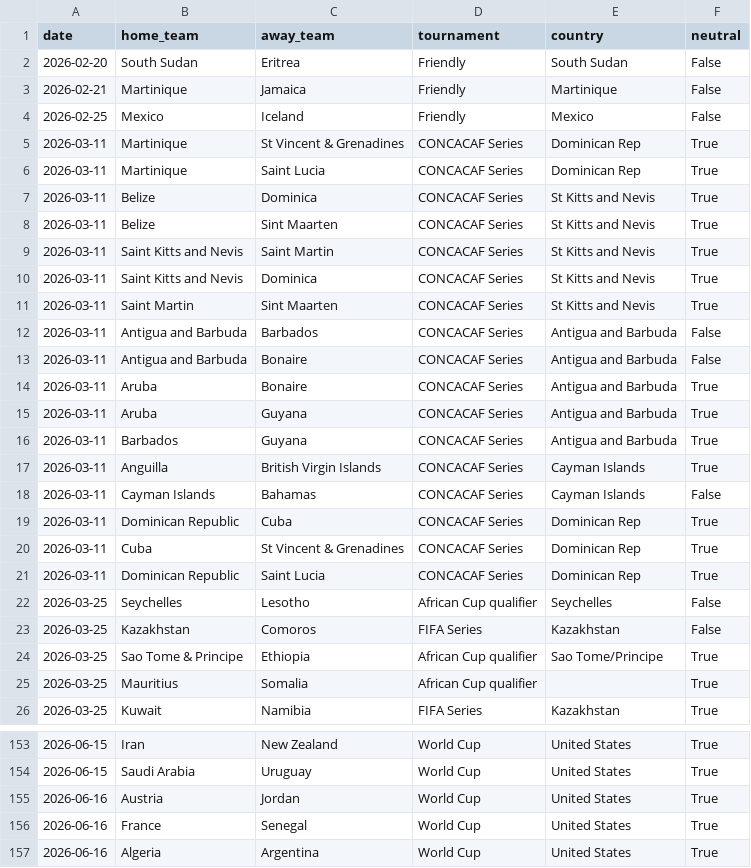
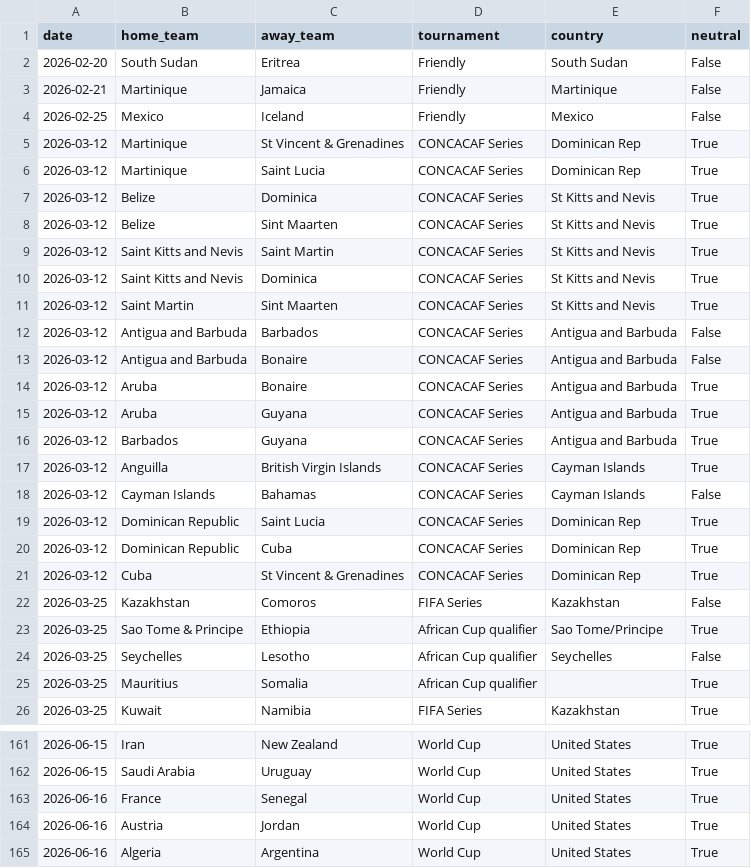
Before and after one commit to 16bravo/MatchOracle, a CSV file: data/source/fixtures.csv, drawn as a sheet; only a part is shown, gaps mark what is left out; the diff covers the shown part only.

```diff
--- a/data/source/fixtures.csv
+++ b/data/source/fixtures.csv
@@ -4,22 +4,22 @@ date,home_team,away_team,tournament,country,neutral
 2026-02-25,Mexico,Iceland,Friendly,Mexico,False
-2026-03-11,Martinique,St Vincent & Grenadines,CONCACAF Series,Dominican Rep,True
-2026-03-11,Martinique,Saint Lucia,CONCACAF Series,Dominican Rep,True
-2026-03-11,Belize,Dominica,CONCACAF Series,St Kitts and Nevis,True
-2026-03-11,Belize,Sint Maarten,CONCACAF Series,St Kitts and Nevis,True
-2026-03-11,Saint Kitts and Nevis,Saint Martin,CONCACAF Series,St Kitts and Nevis,True
-2026-03-11,Saint Kitts and Nevis,Dominica,CONCACAF Series,St Kitts and Nevis,True
-2026-03-11,Saint Martin,Sint Maarten,CONCACAF Series,St Kitts and Nevis,True
-2026-03-11,Antigua and Barbuda,Barbados,CONCACAF Series,Antigua and Barbuda,False
-2026-03-11,Antigua and Barbuda,Bonaire,CONCACAF Series,Antigua and Barbuda,False
-2026-03-11,Aruba,Bonaire,CONCACAF Series,Antigua and Barbuda,True
-2026-03-11,Aruba,Guyana,CONCACAF Series,Antigua and Barbuda,True
-2026-03-11,Barbados,Guyana,CONCACAF Series,Antigua and Barbuda,True
-2026-03-11,Anguilla,British Virgin Islands,CONCACAF Series,Cayman Islands,True
-2026-03-11,Cayman Islands,Bahamas,CONCACAF Series,Cayman Islands,False
-2026-03-11,Dominican Republic,Cuba,CONCACAF Series,Dominican Rep,True
-2026-03-11,Cuba,St Vincent & Grenadines,CONCACAF Series,Dominican Rep,True
-2026-03-11,Dominican Republic,Saint Lucia,CONCACAF Series,Dominican Rep,True
-2026-03-25,Seychelles,Lesotho,African Cup qualifier,Seychelles,False
+2026-03-12,Martinique,St Vincent & Grenadines,CONCACAF Series,Dominican Rep,True
+2026-03-12,Martinique,Saint Lucia,CONCACAF Series,Dominican Rep,True
+2026-03-12,Belize,Dominica,CONCACAF Series,St Kitts and Nevis,True
+2026-03-12,Belize,Sint Maarten,CONCACAF Series,St Kitts and Nevis,True
+2026-03-12,Saint Kitts and Nevis,Saint Martin,CONCACAF Series,St Kitts and Nevis,True
+2026-03-12,Saint Kitts and Nevis,Dominica,CONCACAF Series,St Kitts and Nevis,True
+2026-03-12,Saint Martin,Sint Maarten,CONCACAF Series,St Kitts and Nevis,True
+2026-03-12,Antigua and Barbuda,Barbados,CONCACAF Series,Antigua and Barbuda,False
+2026-03-12,Antigua and Barbuda,Bonaire,CONCACAF Series,Antigua and Barbuda,False
+2026-03-12,Aruba,Bonaire,CONCACAF Series,Antigua and Barbuda,True
+2026-03-12,Aruba,Guyana,CONCACAF Series,Antigua and Barbuda,True
+2026-03-12,Barbados,Guyana,CONCACAF Series,Antigua and Barbuda,True
+2026-03-12,Anguilla,British Virgin Islands,CONCACAF Series,Cayman Islands,True
+2026-03-12,Cayman Islands,Bahamas,CONCACAF Series,Cayman Islands,False
+2026-03-12,Dominican Republic,Saint Lucia,CONCACAF Series,Dominican Rep,True
+2026-03-12,Dominican Republic,Cuba,CONCACAF Series,Dominican Rep,True
+2026-03-12,Cuba,St Vincent & Grenadines,CONCACAF Series,Dominican Rep,True
 2026-03-25,Kazakhstan,Comoros,FIFA Series,Kazakhstan,False
 2026-03-25,Sao Tome & Principe,Ethiopia,African Cup qualifier,Sao Tome/Principe,True
+2026-03-25,Seychelles,Lesotho,African Cup qualifier,Seychelles,False
 2026-03-25,Mauritius,Somalia,African Cup qualifier,,True
@@ -154,4 +162,4 @@ date,home_team,away_team,tournament,country,neutral
 2026-06-15,Saudi Arabia,Uruguay,World Cup,United States,True
+2026-06-16,France,Senegal,World Cup,United States,True
 2026-06-16,Austria,Jordan,World Cup,United States,True
-2026-06-16,France,Senegal,World Cup,United States,True
 2026-06-16,Algeria,Argentina,World Cup,United States,True
```
Also changed, not shown: 10 added rows, 2 removed rows, 28 moved rows and 5 edited cells elsewhere in this file.
